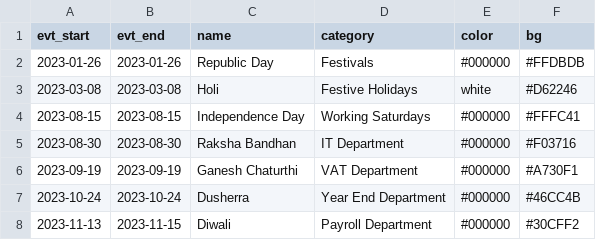
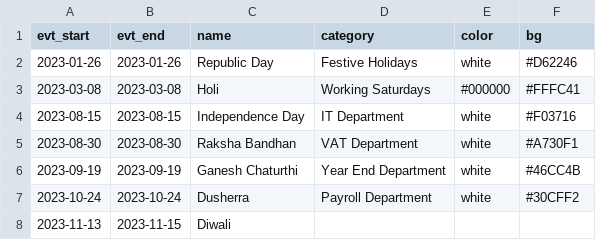
Before and after one commit to priyanshiisingh/PHPcalendar, a CSV file: holidays.csv, drawn as a sheet.

Commit message:
events set only according to the holidays list

```diff
--- a/holidays.csv
+++ b/holidays.csv
@@ -1,8 +1,8 @@
 evt_start,evt_end,name,category,color,bg
-2023-01-26,2023-01-26,Republic Day,Festivals,#000000,#FFDBDB
-2023-03-08,2023-03-08,Holi,Festive Holidays,white,#D62246
-2023-08-15,2023-08-15,Independence Day,Working Saturdays,#000000,#FFFC41
-2023-08-30,2023-08-30,Raksha Bandhan,IT Department,#000000,#F03716
-2023-09-19,2023-09-19,Ganesh Chaturthi,VAT Department,#000000,#A730F1
-2023-10-24,2023-10-24,Dusherra,Year End Department,#000000,#46CC4B
-2023-11-13,2023-11-15,Diwali,Payroll Department,#000000,#30CFF2
+2023-01-26,2023-01-26,Republic Day,Festive Holidays,white,#D62246
+2023-03-08,2023-03-08,Holi,Working Saturdays,#000000,#FFFC41
+2023-08-15,2023-08-15,Independence Day,IT Department,white,#F03716
+2023-08-30,2023-08-30,Raksha Bandhan,VAT Department,white,#A730F1
+2023-09-19,2023-09-19,Ganesh Chaturthi,Year End Department,white,#46CC4B
+2023-10-24,2023-10-24,Dusherra,Payroll Department,white,#30CFF2
+2023-11-13,2023-11-15,Diwali,,,
```
Also changed, not shown: 3 other files.
